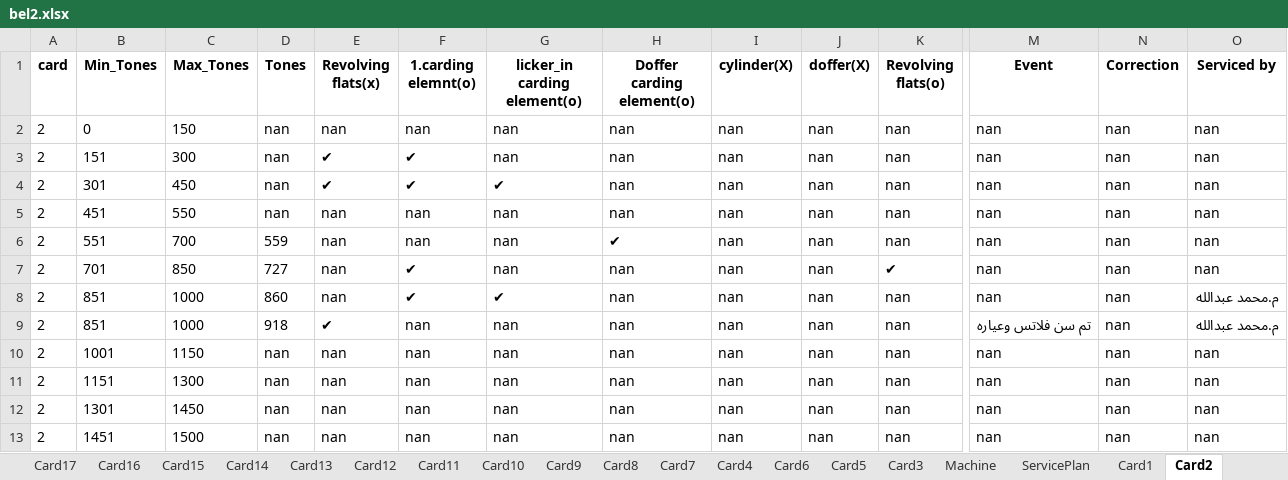
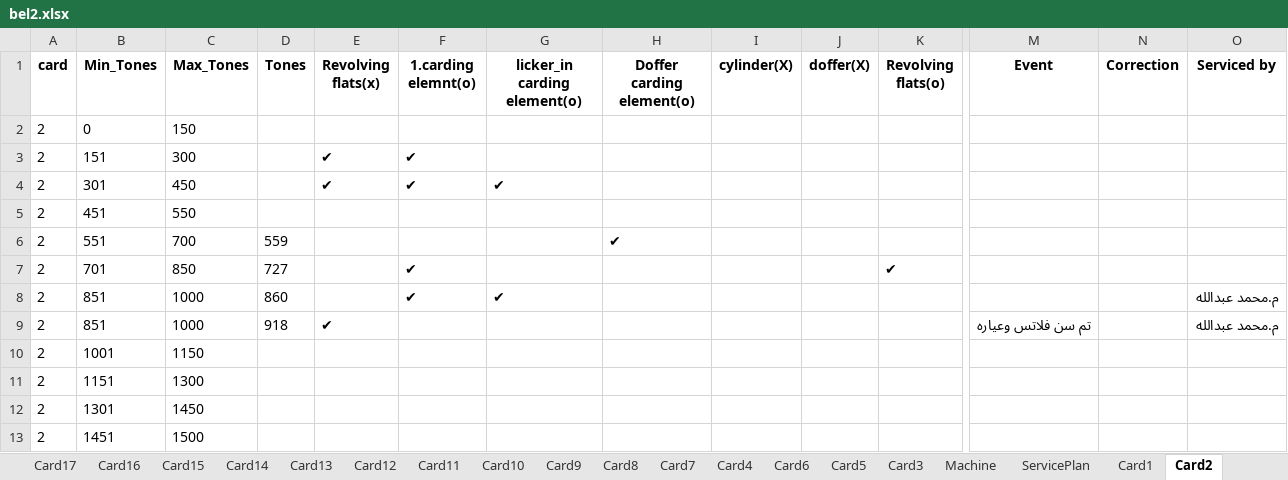
Before and after one commit to mahmedabdallh123/belyarn2, an Excel workbook: bel2.xlsx, sheet Card2, drawn as a sheet; only a part is shown, gaps mark what is left out; values as stored, in another font and other column widths than the file's, no borders; removed rows and columns are numbered as before the commit, all else as after; rows hold the shown columns only; the diff names each change by its address in the sheet, - before the commit and + after, or states it on an @@ line.

Commit message:
تعديل تلقائي في شيت Card1 by admin at 2025-11-02 19:04:35

```diff
--- a/bel2.xlsx (sheet Card2)
+++ b/bel2.xlsx (sheet Card2)
-row 2: 2 | 0 | 150 | nan | nan | nan | nan | nan | nan | nan | nan | nan | nan | nan
+row 2: 2 | 0 | 150
-D3:D4 (Tones): nan
+D3:D4 (Tones): (empty)
-G3 (licker_in carding element(o)): nan
+G3 (licker_in carding element(o)): (empty)
-H3:H4 (Doffer carding element(o)): nan
+H3:H4 (Doffer carding element(o)): (empty)
-I3:I4 (cylinder(X)): nan
+I3:I4 (cylinder(X)): (empty)
-J3:J4 (doffer(X)): nan
+J3:J4 (doffer(X)): (empty)
-K3:K4 (Revolving flats(o)): nan
+K3:K4 (Revolving flats(o)): (empty)
-M3:M4 (Event): nan
+M3:M4 (Event): (empty)
-N3:N4 (Correction): nan
+N3:N4 (Correction): (empty)
-O3:O4 (Serviced by): nan
+O3:O4 (Serviced by): (empty)
-row 5: 2 | 451 | 550 | nan | nan | nan | nan | nan | nan | nan | nan | nan | nan | nan
+row 5: 2 | 451 | 550
-E6:E8 (Revolving flats(x)): nan
+E6:E8 (Revolving flats(x)): (empty)
-F6 (1.carding elemnt(o)): nan
+F6 (1.carding elemnt(o)): (empty)
-G6:G7 (licker_in carding element(o)): nan
+G6:G7 (licker_in carding element(o)): (empty)
-I6:I9 (cylinder(X)): nan
+I6:I9 (cylinder(X)): (empty)
-J6:J9 (doffer(X)): nan
+J6:J9 (doffer(X)): (empty)
-K6 (Revolving flats(o)): nan
+K6 (Revolving flats(o)): (empty)
-M6:M8 (Event): nan
+M6:M8 (Event): (empty)
-N6:N9 (Correction): nan
+N6:N9 (Correction): (empty)
-O6:O7 (Serviced by): nan
+O6:O7 (Serviced by): (empty)
-H7:H9 (Doffer carding element(o)): nan
+H7:H9 (Doffer carding element(o)): (empty)
-K8:K9 (Revolving flats(o)): nan
+K8:K9 (Revolving flats(o)): (empty)
-F9 (1.carding elemnt(o)): nan
+F9 (1.carding elemnt(o)): (empty)
-G9 (licker_in carding element(o)): nan
+G9 (licker_in carding element(o)): (empty)
-row 10: 2 | 1001 | 1150 | nan | nan | nan | nan | nan | nan | nan | nan | nan | nan | nan
-row 11: 2 | 1151 | 1300 | nan | nan | nan | nan | nan | nan | nan | nan | nan | nan | nan
-row 12: 2 | 1301 | 1450 | nan | nan | nan | nan | nan | nan | nan | nan | nan | nan | nan
-row 13: 2 | 1451 | 1500 | nan | nan | nan | nan | nan | nan | nan | nan | nan | nan | nan
+row 10: 2 | 1001 | 1150
+row 11: 2 | 1151 | 1300
+row 12: 2 | 1301 | 1450
+row 13: 2 | 1451 | 1500
```
Also changed, not shown: sheet Card1.
